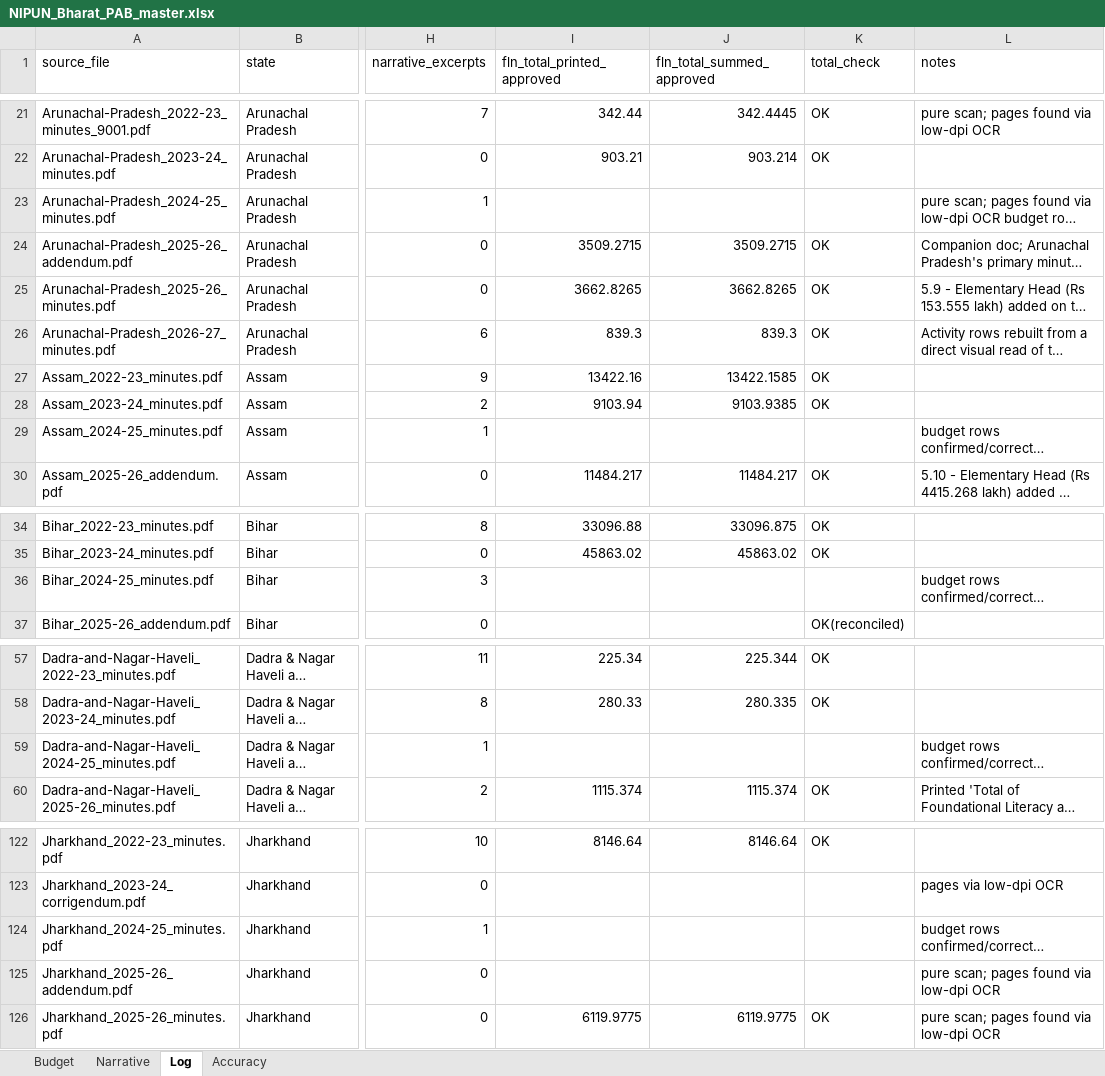
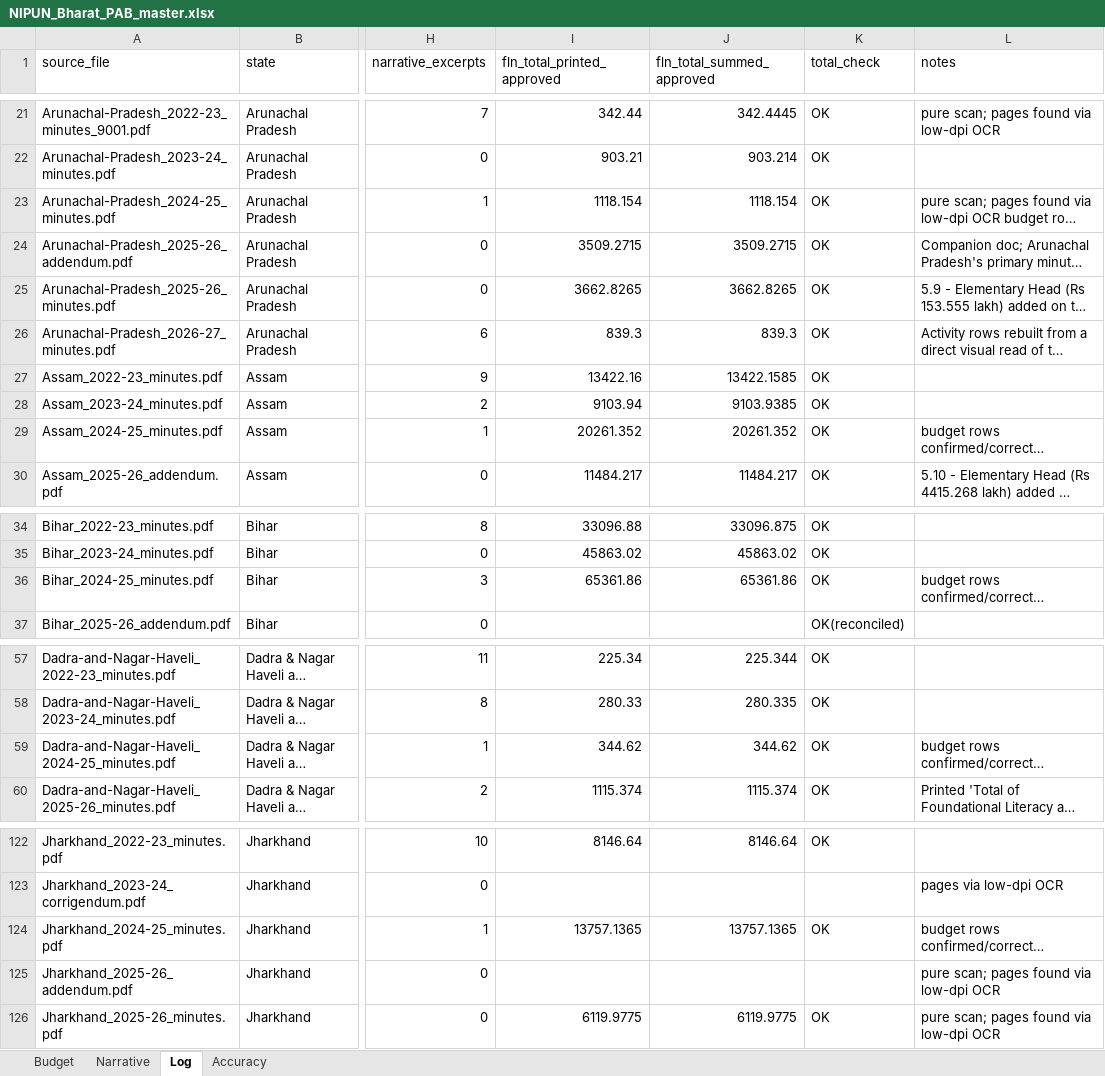
Before and after one commit to gordianknot-legacy/nipun-pab-dashboard, an Excel workbook: NIPUN_Bharat_PAB_master.xlsx, sheet Log, drawn as a sheet; only a part is shown, gaps mark what is left out; long unchanged cells end in …; values as stored, in another font and other column widths than the file's, no borders; the diff covers the shown part only; the diff names each change by its address in the sheet, - before the commit and + after, or states it on an @@ line.

Commit message:
Restore NIPUN lines the minutes print but the dataset lacked
Source corrections found by checking the NIPUN rows against the full
Samagra Shiksha line extraction, which reads the same pages and closes on
each document's printed approval table.

- 2024-25: Bihar's TLM (53,487.91 lakh) and Capacity Building (11,053.95)
  were never captured; with them the rows equal the printed Total of NIPUN
  Bharat Mission, 65,361.86. Assam (TLM, CB, assessment, both PMUs ->
  20,261.352), Tripura (TLM, TRM, assessment, District PMU -> 1,586.3155),
  Uttarakhand (CB, TRM -> 3,354.156) and DNH (CB, TRM -> 344.62) likewise
  now close on their printed totals. Arunachal's District PMU (405.60) was
  typed as a total row and is now counted (1,118.154 closes).
- 2023-24: Gujarat's TLM, TRM and CB amounts were blank (9,722.583,
  165.3675, 551.225, pp159-160). Andhra Pradesh's TLM (3,860.958, p64)
  prints its approved physical as "1E+06" and was never counted; it is now
  counted on the read amount, physical kept as printed. AP's duplicated
  Assessment at State level row (390.00, p67) is dropped. Himachal's
  Teacher Resource Material (30.375) was tagged "minutes (alt)" inside
  the minutes file and is now counted (1,671.04 closes).
- 2022-23: Andaman & Nicobar State PMU (20.56, p120) added.
- Assessment at State level (elementary) lines filled where the page
  prints them: 2 in 2022-23, 12 in 2023-24, 8 in 2024-25, 22 in 2025-26.
  dashboard.py now treats any "Assessment at State level" line as outside
  the printed NIPUN total, so 2025-26's (code 5.1.1) do not unbalance the
  reconciliation.
- Labels: Maharashtra 2022-23 TLM (captured as "Bharat Mission") and
  Maharashtra 2025-26 TLM line 2, whose label continues to p31 and ends
  "Grade 3 to 5".

National approved totals (Rs Cr): 2022-23 2,361.31 -> 2,362.91;
2023-24 2,466.31 -> 2,630.57; 2024-25 2,205.26 -> 3,096.47;
2025-26 4,050.45 -> 4,098.37. Battery green, QA mismatches none, stale
content check pass.

```diff
--- a/NIPUN_Bharat_PAB_master.xlsx (sheet Log)
+++ b/NIPUN_Bharat_PAB_master.xlsx (sheet Log)
-I23 (fln_total_printed_approved): (empty)
+I23 (fln_total_printed_approved): 1118.154
-J23 (fln_total_summed_approved): (empty)
+J23 (fln_total_summed_approved): 1118.154
-K23 (total_check): (empty)
+K23 (total_check): OK
-I29 (fln_total_printed_approved): (empty)
+I29 (fln_total_printed_approved): 20261.352
-J29 (fln_total_summed_approved): (empty)
+J29 (fln_total_summed_approved): 20261.352
-K29 (total_check): (empty)
+K29 (total_check): OK
-I36 (fln_total_printed_approved): (empty)
+I36 (fln_total_printed_approved): 65361.86
-J36 (fln_total_summed_approved): (empty)
+J36 (fln_total_summed_approved): 65361.86
-K36 (total_check): (empty)
+K36 (total_check): OK
-I59 (fln_total_printed_approved): (empty)
+I59 (fln_total_printed_approved): 344.62
-J59 (fln_total_summed_approved): (empty)
+J59 (fln_total_summed_approved): 344.62
-K59 (total_check): (empty)
+K59 (total_check): OK
-I124 (fln_total_printed_approved): (empty)
+I124 (fln_total_printed_approved): 13757.1365
-J124 (fln_total_summed_approved): (empty)
+J124 (fln_total_summed_approved): 13757.1365
-K124 (total_check): (empty)
+K124 (total_check): OK
```
Also changed, not shown: 15 edited cells elsewhere in this sheet, sheet Budget, 1 other file.
